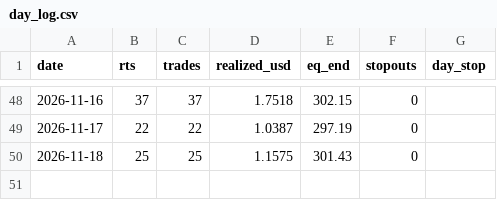
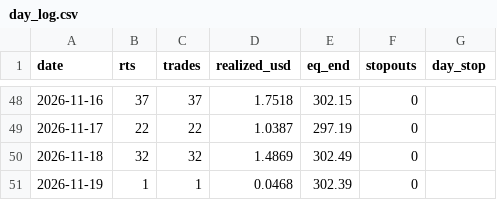
Before and after one commit to Fitrilv3526T/trendgrid, a CSV file: docs/data/day_log.csv, drawn as a sheet; only a part is shown, gaps mark what is left out.

```diff
--- a/docs/data/day_log.csv
+++ b/docs/data/day_log.csv
@@ -49,2 +49,3 @@ date,rts,trades,realized_usd,eq_end,stopouts,day_stop
 2026-11-17,22,22,1.0387,297.19,0,""
-2026-11-18,25,25,1.1575,301.43,0,""
+2026-11-18,32,32,1.4869,302.49,0,""
+2026-11-19,1,1,0.0468,302.39,0,""
```
Also changed, not shown: docs/data/closed_trades.csv, 2 other files.
